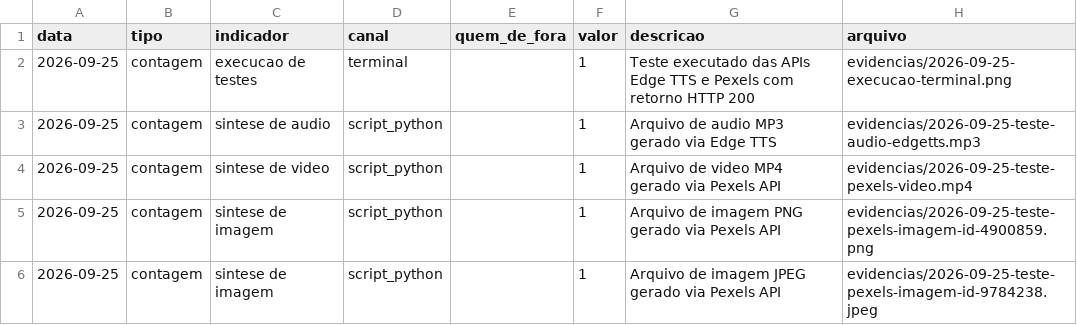
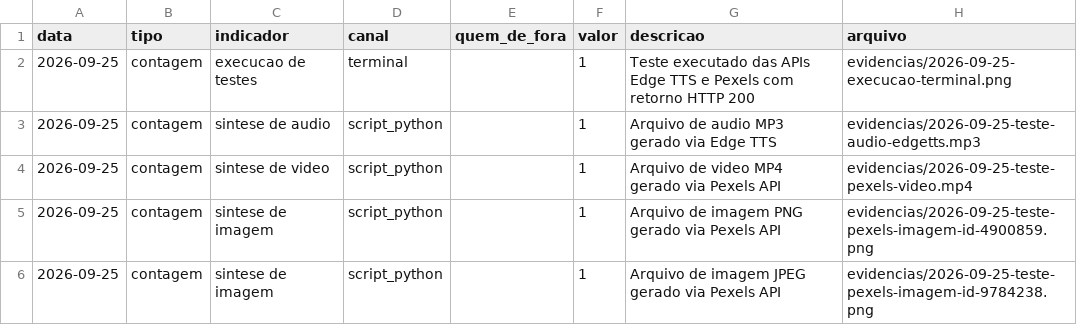
Before and after one commit to MatheusBernardino/API, a CSV file: evidencias.csv, drawn as a sheet.

Commit message:
remocao de .mp3 e .mp4 do gitignore e inclusao dos arquivos de evidencias de audio e video no repositorio

```diff
--- a/evidencias.csv
+++ b/evidencias.csv
@@ -5,2 +5,2 @@ data,tipo,indicador,canal,quem_de_fora,valor,descricao,arquivo
 2026-09-25,contagem,sintese de imagem,script_python,,1,Arquivo de imagem PNG gerado via Pexels API,evidencias/2026-09-25-teste-pexels-imagem-id-4900859.png
-2026-09-25,contagem,sintese de imagem,script_python,,1,Arquivo de imagem JPEG gerado via Pexels API,evidencias/2026-09-25-teste-pexels-imagem-id-9784238.jpeg
+2026-09-25,contagem,sintese de imagem,script_python,,1,Arquivo de imagem JPEG gerado via Pexels API,evidencias/2026-09-25-teste-pexels-imagem-id-9784238.png
```
Also changed, not shown: 3 other files.
